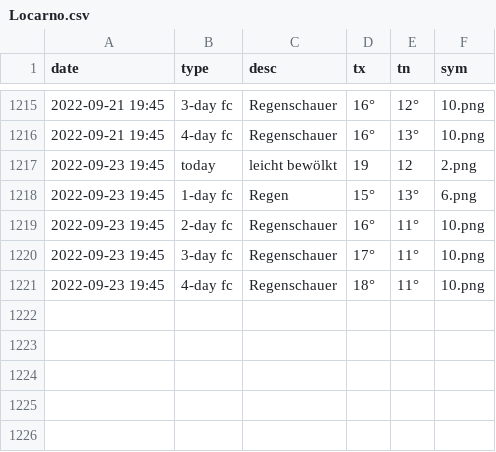
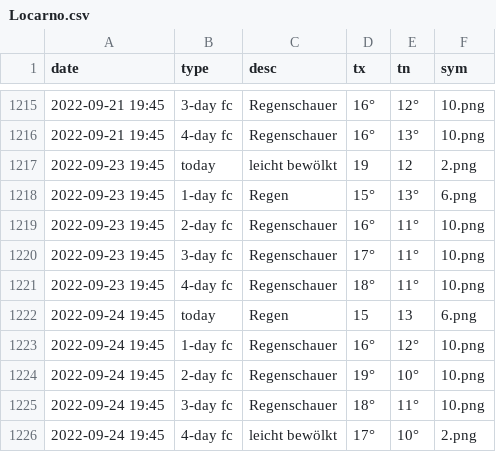
Before and after one commit to amannj/Scrapeo, a CSV file: data/Locarno.csv, drawn as a sheet; only a part is shown, gaps mark what is left out; the diff names each change by its address in the sheet, - before the commit and + after, or states it on an @@ line.

```diff
--- a/data/Locarno.csv
+++ b/data/Locarno.csv
+row 1222: 2022-09-24 19:45 | today | Regen | 15 | 13 | 6.png
+row 1223: 2022-09-24 19:45 | 1-day fc | Regenschauer | 16° | 12° | 10.png
+row 1224: 2022-09-24 19:45 | 2-day fc | Regenschauer | 19° | 10° | 10.png
+row 1225: 2022-09-24 19:45 | 3-day fc | Regenschauer | 18° | 11° | 10.png
+row 1226: 2022-09-24 19:45 | 4-day fc | leicht bewölkt | 17° | 10° | 2.png
```
Also changed, not shown: data/Basel.csv, data/Bern.csv, 6 other files.
